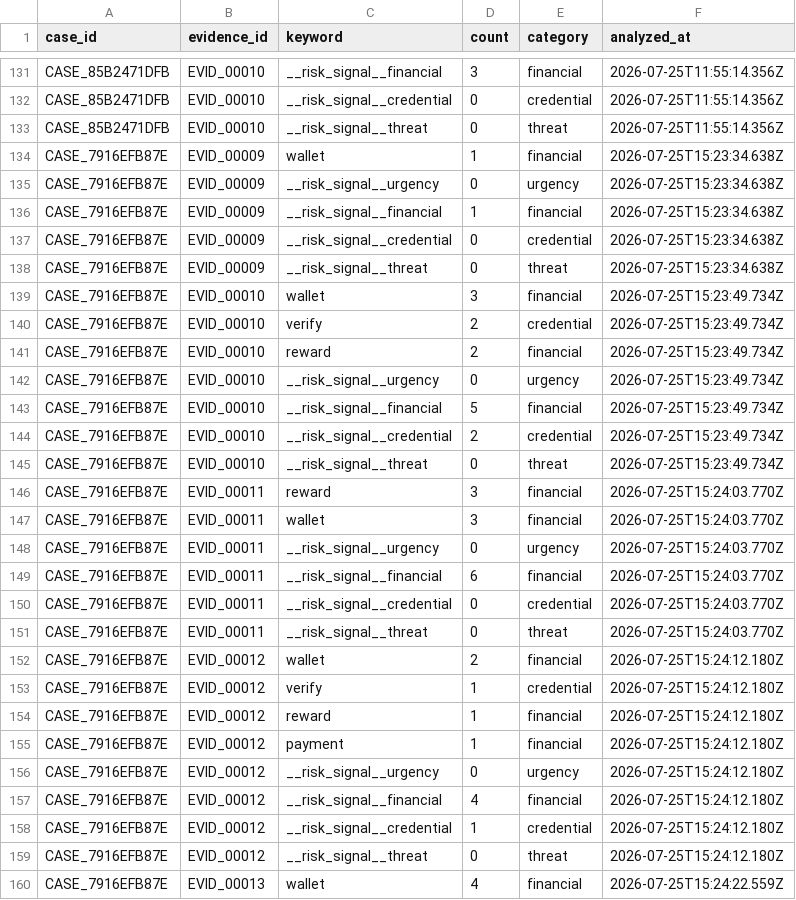
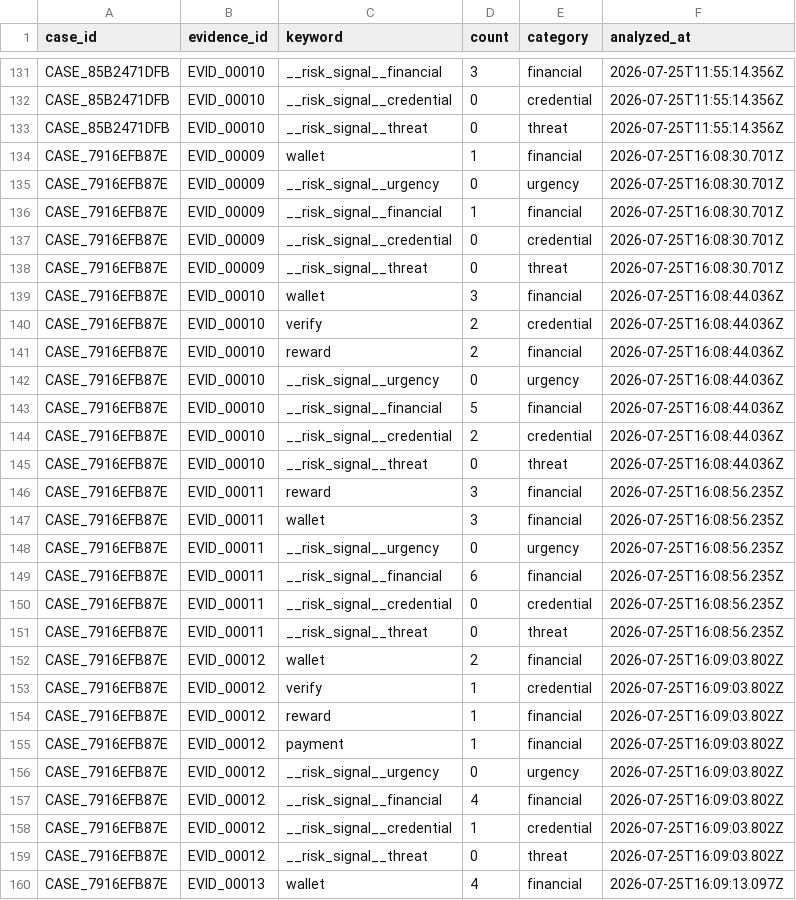
Before and after one commit to sushant347/Cybercrime-Investigation-Intelligence-System, a CSV file: evidence_ocr_engine/storage/keyword_statistics.csv, drawn as a sheet; only a part is shown, gaps mark what is left out; the diff covers the shown part only.

```diff
--- a/evidence_ocr_engine/storage/keyword_statistics.csv
+++ b/evidence_ocr_engine/storage/keyword_statistics.csv
@@ -133,28 +133,28 @@ CASE_85B2471DFB,EVID_00010,__risk_signal__credential,0,credential,2026-07-25T11:
 CASE_85B2471DFB,EVID_00010,__risk_signal__threat,0,threat,2026-07-25T11:55:14.356Z
-CASE_7916EFB87E,EVID_00009,wallet,1,financial,2026-07-25T15:23:34.638Z
-CASE_7916EFB87E,EVID_00009,__risk_signal__urgency,0,urgency,2026-07-25T15:23:34.638Z
-CASE_7916EFB87E,EVID_00009,__risk_signal__financial,1,financial,2026-07-25T15:23:34.638Z
-CASE_7916EFB87E,EVID_00009,__risk_signal__credential,0,credential,2026-07-25T15:23:34.638Z
-CASE_7916EFB87E,EVID_00009,__risk_signal__threat,0,threat,2026-07-25T15:23:34.638Z
-CASE_7916EFB87E,EVID_00010,wallet,3,financial,2026-07-25T15:23:49.734Z
-CASE_7916EFB87E,EVID_00010,verify,2,credential,2026-07-25T15:23:49.734Z
-CASE_7916EFB87E,EVID_00010,reward,2,financial,2026-07-25T15:23:49.734Z
-CASE_7916EFB87E,EVID_00010,__risk_signal__urgency,0,urgency,2026-07-25T15:23:49.734Z
-CASE_7916EFB87E,EVID_00010,__risk_signal__financial,5,financial,2026-07-25T15:23:49.734Z
-CASE_7916EFB87E,EVID_00010,__risk_signal__credential,2,credential,2026-07-25T15:23:49.734Z
-CASE_7916EFB87E,EVID_00010,__risk_signal__threat,0,threat,2026-07-25T15:23:49.734Z
-CASE_7916EFB87E,EVID_00011,reward,3,financial,2026-07-25T15:24:03.770Z
-CASE_7916EFB87E,EVID_00011,wallet,3,financial,2026-07-25T15:24:03.770Z
-CASE_7916EFB87E,EVID_00011,__risk_signal__urgency,0,urgency,2026-07-25T15:24:03.770Z
-CASE_7916EFB87E,EVID_00011,__risk_signal__financial,6,financial,2026-07-25T15:24:03.770Z
-CASE_7916EFB87E,EVID_00011,__risk_signal__credential,0,credential,2026-07-25T15:24:03.770Z
-CASE_7916EFB87E,EVID_00011,__risk_signal__threat,0,threat,2026-07-25T15:24:03.770Z
-CASE_7916EFB87E,EVID_00012,wallet,2,financial,2026-07-25T15:24:12.180Z
-CASE_7916EFB87E,EVID_00012,verify,1,credential,2026-07-25T15:24:12.180Z
-CASE_7916EFB87E,EVID_00012,reward,1,financial,2026-07-25T15:24:12.180Z
-CASE_7916EFB87E,EVID_00012,payment,1,financial,2026-07-25T15:24:12.180Z
-CASE_7916EFB87E,EVID_00012,__risk_signal__urgency,0,urgency,2026-07-25T15:24:12.180Z
-CASE_7916EFB87E,EVID_00012,__risk_signal__financial,4,financial,2026-07-25T15:24:12.180Z
-CASE_7916EFB87E,EVID_00012,__risk_signal__credential,1,credential,2026-07-25T15:24:12.180Z
-CASE_7916EFB87E,EVID_00012,__risk_signal__threat,0,threat,2026-07-25T15:24:12.180Z
-CASE_7916EFB87E,EVID_00013,wallet,4,financial,2026-07-25T15:24:22.559Z
+CASE_7916EFB87E,EVID_00009,wallet,1,financial,2026-07-25T16:08:30.701Z
+CASE_7916EFB87E,EVID_00009,__risk_signal__urgency,0,urgency,2026-07-25T16:08:30.701Z
+CASE_7916EFB87E,EVID_00009,__risk_signal__financial,1,financial,2026-07-25T16:08:30.701Z
+CASE_7916EFB87E,EVID_00009,__risk_signal__credential,0,credential,2026-07-25T16:08:30.701Z
+CASE_7916EFB87E,EVID_00009,__risk_signal__threat,0,threat,2026-07-25T16:08:30.701Z
+CASE_7916EFB87E,EVID_00010,wallet,3,financial,2026-07-25T16:08:44.036Z
+CASE_7916EFB87E,EVID_00010,verify,2,credential,2026-07-25T16:08:44.036Z
+CASE_7916EFB87E,EVID_00010,reward,2,financial,2026-07-25T16:08:44.036Z
+CASE_7916EFB87E,EVID_00010,__risk_signal__urgency,0,urgency,2026-07-25T16:08:44.036Z
+CASE_7916EFB87E,EVID_00010,__risk_signal__financial,5,financial,2026-07-25T16:08:44.036Z
+CASE_7916EFB87E,EVID_00010,__risk_signal__credential,2,credential,2026-07-25T16:08:44.036Z
+CASE_7916EFB87E,EVID_00010,__risk_signal__threat,0,threat,2026-07-25T16:08:44.036Z
+CASE_7916EFB87E,EVID_00011,reward,3,financial,2026-07-25T16:08:56.235Z
+CASE_7916EFB87E,EVID_00011,wallet,3,financial,2026-07-25T16:08:56.235Z
+CASE_7916EFB87E,EVID_00011,__risk_signal__urgency,0,urgency,2026-07-25T16:08:56.235Z
+CASE_7916EFB87E,EVID_00011,__risk_signal__financial,6,financial,2026-07-25T16:08:56.235Z
+CASE_7916EFB87E,EVID_00011,__risk_signal__credential,0,credential,2026-07-25T16:08:56.235Z
+CASE_7916EFB87E,EVID_00011,__risk_signal__threat,0,threat,2026-07-25T16:08:56.235Z
+CASE_7916EFB87E,EVID_00012,wallet,2,financial,2026-07-25T16:09:03.802Z
+CASE_7916EFB87E,EVID_00012,verify,1,credential,2026-07-25T16:09:03.802Z
+CASE_7916EFB87E,EVID_00012,reward,1,financial,2026-07-25T16:09:03.802Z
+CASE_7916EFB87E,EVID_00012,payment,1,financial,2026-07-25T16:09:03.802Z
+CASE_7916EFB87E,EVID_00012,__risk_signal__urgency,0,urgency,2026-07-25T16:09:03.802Z
+CASE_7916EFB87E,EVID_00012,__risk_signal__financial,4,financial,2026-07-25T16:09:03.802Z
+CASE_7916EFB87E,EVID_00012,__risk_signal__credential,1,credential,2026-07-25T16:09:03.802Z
+CASE_7916EFB87E,EVID_00012,__risk_signal__threat,0,threat,2026-07-25T16:09:03.802Z
+CASE_7916EFB87E,EVID_00013,wallet,4,financial,2026-07-25T16:09:13.097Z
```
Also changed, not shown: 41 edited cells elsewhere in this file, evidence_ocr_engine/storage/cases.csv, evidence_ocr_engine/storage/evidence.csv, 12 other files.
